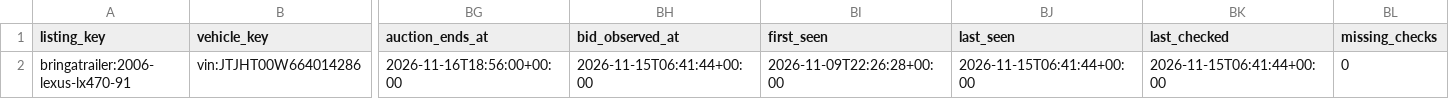
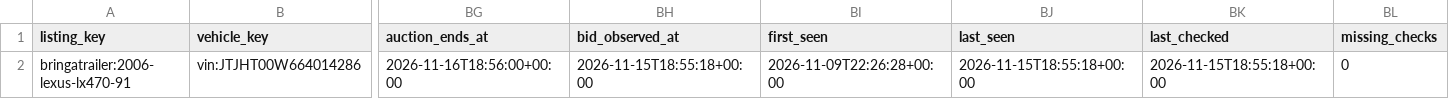
Before and after one commit to SHill1289/Cruiser-scout, a CSV file: data/auction_salvage_listings.csv, drawn as a sheet; only a part is shown, gaps mark what is left out; the diff names each change by its address in the sheet, - before the commit and + after, or states it on an @@ line.

```diff
--- a/data/auction_salvage_listings.csv
+++ b/data/auction_salvage_listings.csv
-BH2 (bid_observed_at): 2026-11-15T06:41:44+00:00
+BH2 (bid_observed_at): 2026-11-15T18:55:18+00:00
-BJ2 (last_seen): 2026-11-15T06:41:44+00:00
+BJ2 (last_seen): 2026-11-15T18:55:18+00:00
-BK2 (last_checked): 2026-11-15T06:41:44+00:00
+BK2 (last_checked): 2026-11-15T18:55:18+00:00
```
Also changed, not shown: data/active_listings.csv, data/lx470_master.csv, 8 other files.
